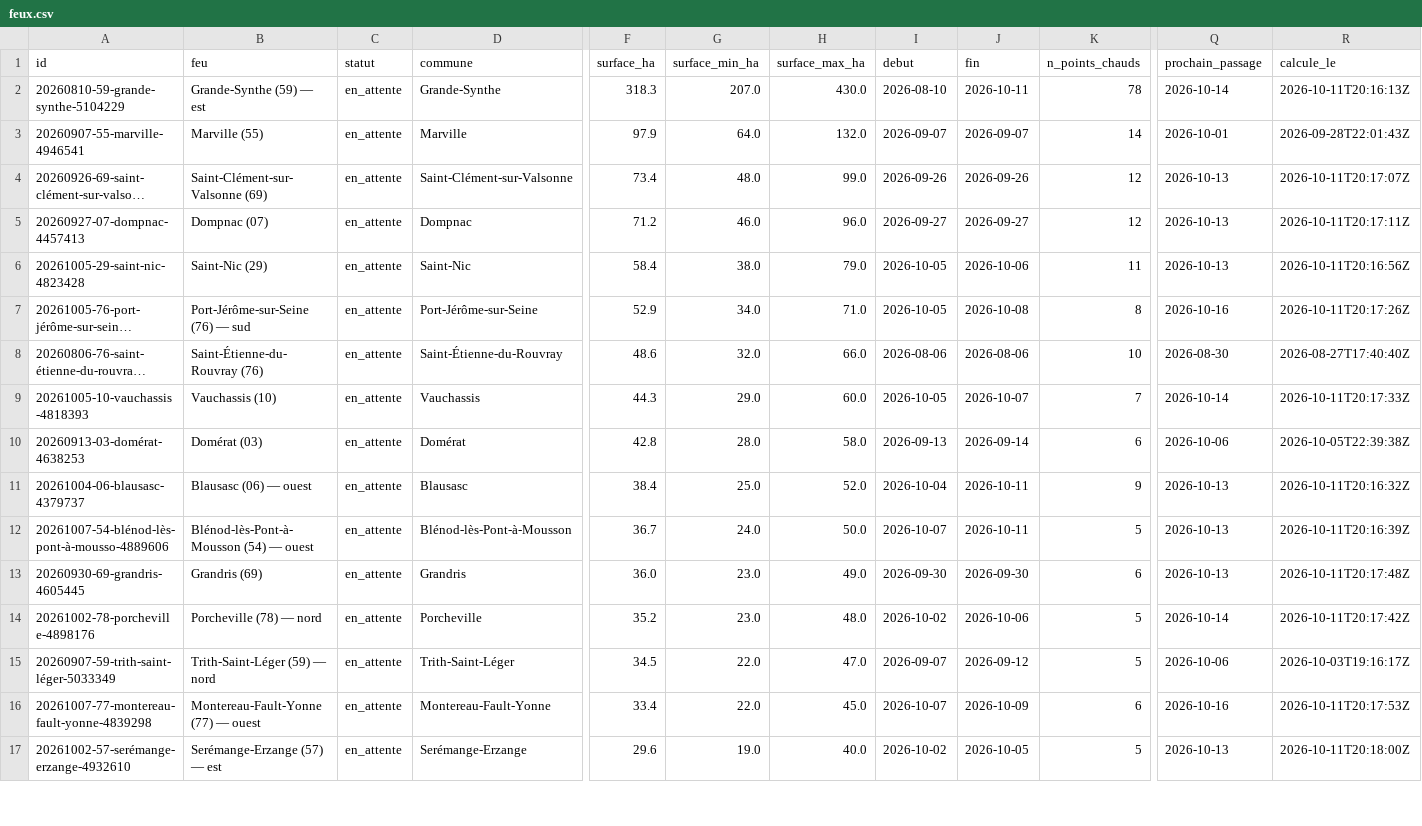
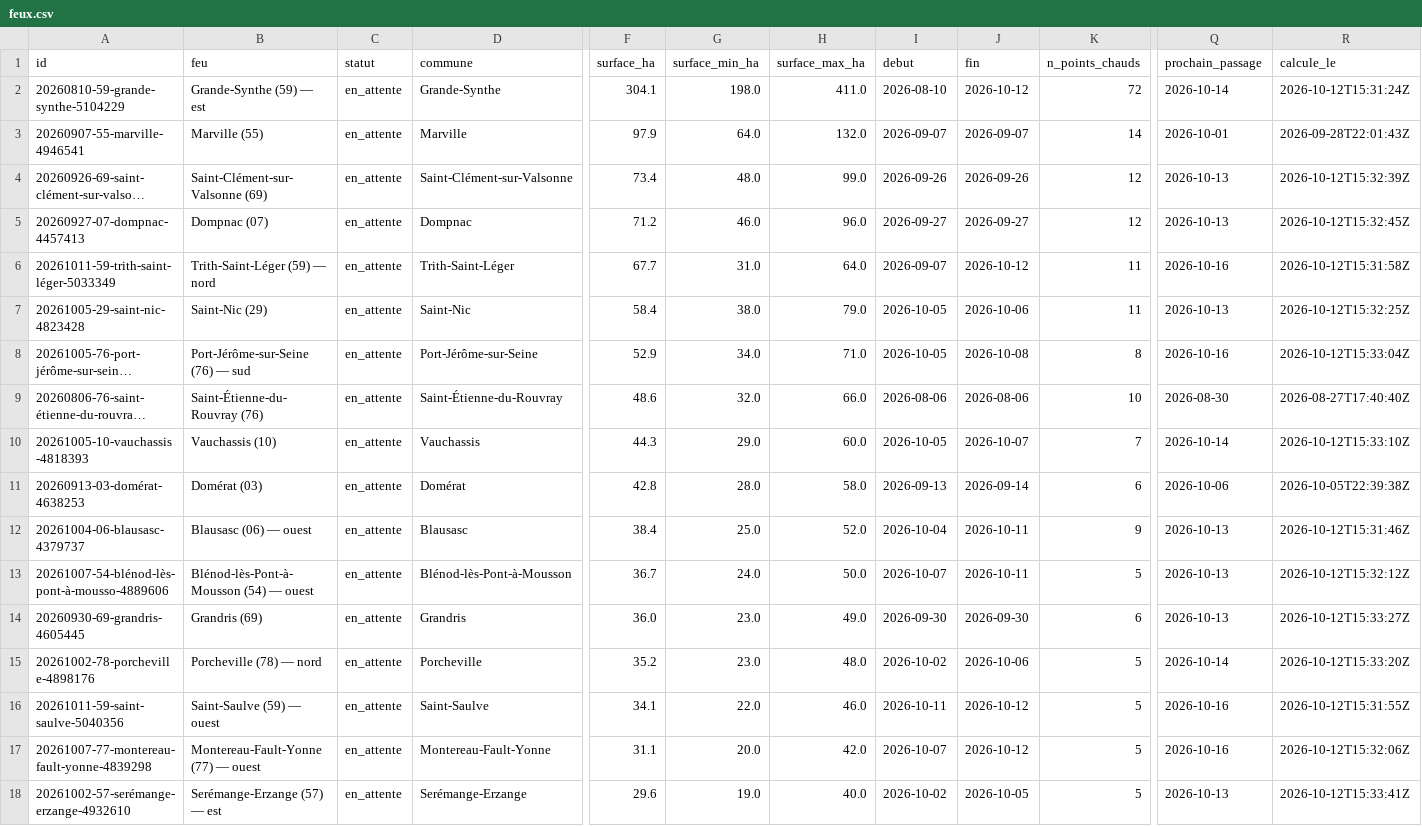
Before and after one commit to r0bp3nguin/brulis, a CSV file: site/data/feux.csv, drawn as a sheet; only a part is shown, gaps mark what is left out; long unchanged cells end in …; addresses are those after the commit; rows hold the shown columns only; the diff covers the shown part only; the diff names each change by its address in the sheet, - before the commit and + after, or states it on an @@ line.

```diff
--- a/site/data/feux.csv
+++ b/site/data/feux.csv
-F2 (surface_ha): 318.3
+F2 (surface_ha): 304.1
-G2 (surface_min_ha): 207.0
+G2 (surface_min_ha): 198.0
-H2 (surface_max_ha): 430.0
+H2 (surface_max_ha): 411.0
-J2 (fin): 2026-10-11
+J2 (fin): 2026-10-12
-K2 (n_points_chauds): 78
+K2 (n_points_chauds): 72
-R2 (calcule_le): 2026-10-11T20:16:13Z
+R2 (calcule_le): 2026-10-12T15:31:24Z
-R4 (calcule_le): 2026-10-11T20:17:07Z
+R4 (calcule_le): 2026-10-12T15:32:39Z
-R5 (calcule_le): 2026-10-11T20:17:11Z
+R5 (calcule_le): 2026-10-12T15:32:45Z
+row 6: 20261011-59-trith-saint-léger-5033349 | Trith-Saint-Léger (59) — nord | en_attente | Trith-Saint-Léger | 67.7 | 31.0 | 64.0 | 2026-09-07 | 2026-10-12 | 11 | 2026-10-16 | 2026-10-12T15:31:58Z
-R7 (calcule_le): 2026-10-11T20:16:56Z
+R7 (calcule_le): 2026-10-12T15:32:25Z
-R8 (calcule_le): 2026-10-11T20:17:26Z
+R8 (calcule_le): 2026-10-12T15:33:04Z
-R10 (calcule_le): 2026-10-11T20:17:33Z
+R10 (calcule_le): 2026-10-12T15:33:10Z
-R12 (calcule_le): 2026-10-11T20:16:32Z
+R12 (calcule_le): 2026-10-12T15:31:46Z
-R13 (calcule_le): 2026-10-11T20:16:39Z
+R13 (calcule_le): 2026-10-12T15:32:12Z
-R14 (calcule_le): 2026-10-11T20:17:48Z
+R14 (calcule_le): 2026-10-12T15:33:27Z
-R15 (calcule_le): 2026-10-11T20:17:42Z
+R15 (calcule_le): 2026-10-12T15:33:20Z
-A16 (id): 20260907-59-trith-saint-léger-5033349
+A16 (id): 20261011-59-saint-saulve-5040356
-B16 (feu): Trith-Saint-Léger (59) — nord
+B16 (feu): Saint-Saulve (59) — ouest
-D16 (commune): Trith-Saint-Léger
+D16 (commune): Saint-Saulve
-F16 (surface_ha): 34.5
+F16 (surface_ha): 34.1
-H16 (surface_max_ha): 47.0
+H16 (surface_max_ha): 46.0
-I16 (debut): 2026-09-07
+I16 (debut): 2026-10-11
-J16 (fin): 2026-09-12
+J16 (fin): 2026-10-12
-Q16 (prochain_passage): 2026-10-06
+Q16 (prochain_passage): 2026-10-16
-R16 (calcule_le): 2026-10-03T19:16:17Z
+R16 (calcule_le): 2026-10-12T15:31:55Z
-F17 (surface_ha): 33.4
+F17 (surface_ha): 31.1
-G17 (surface_min_ha): 22.0
+G17 (surface_min_ha): 20.0
-H17 (surface_max_ha): 45.0
+H17 (surface_max_ha): 42.0
-J17 (fin): 2026-10-09
+J17 (fin): 2026-10-12
-K17 (n_points_chauds): 6
+K17 (n_points_chauds): 5
-R17 (calcule_le): 2026-10-11T20:17:53Z
+R17 (calcule_le): 2026-10-12T15:32:06Z
-R18 (calcule_le): 2026-10-11T20:18:00Z
+R18 (calcule_le): 2026-10-12T15:33:41Z
```
Also changed, not shown: 4 edited cells elsewhere in this file, 32 other files.
